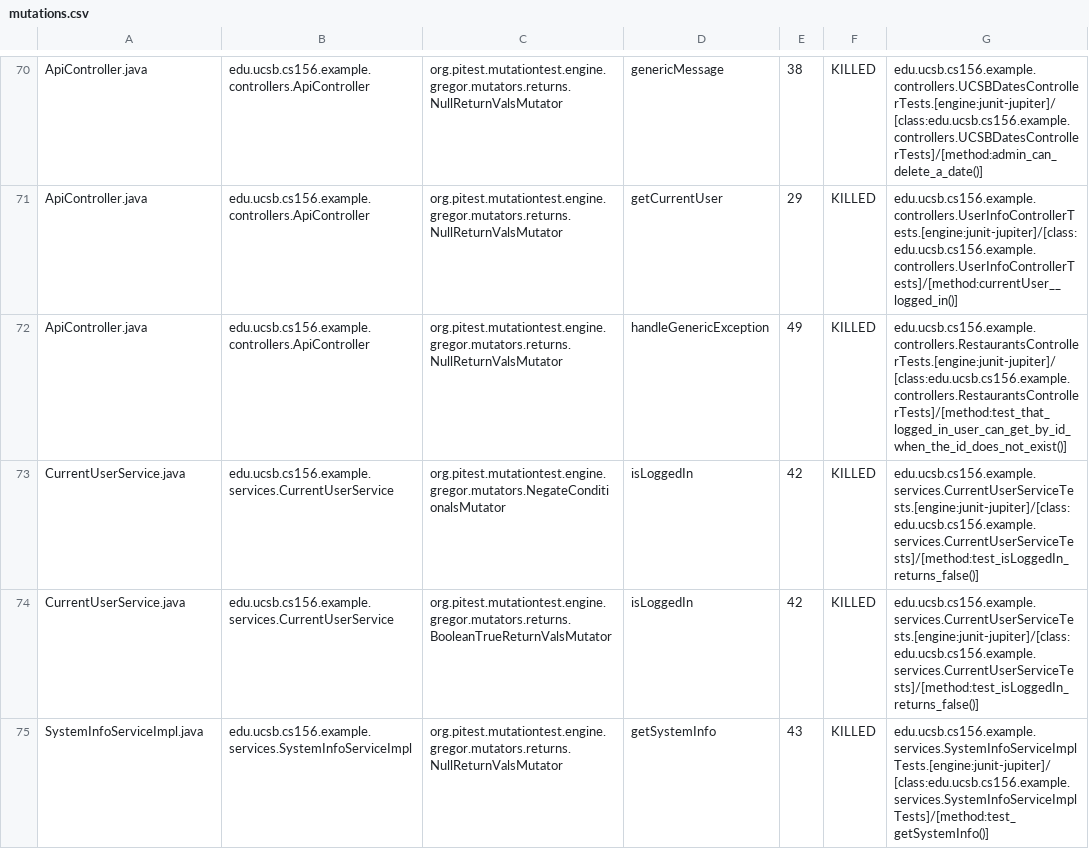
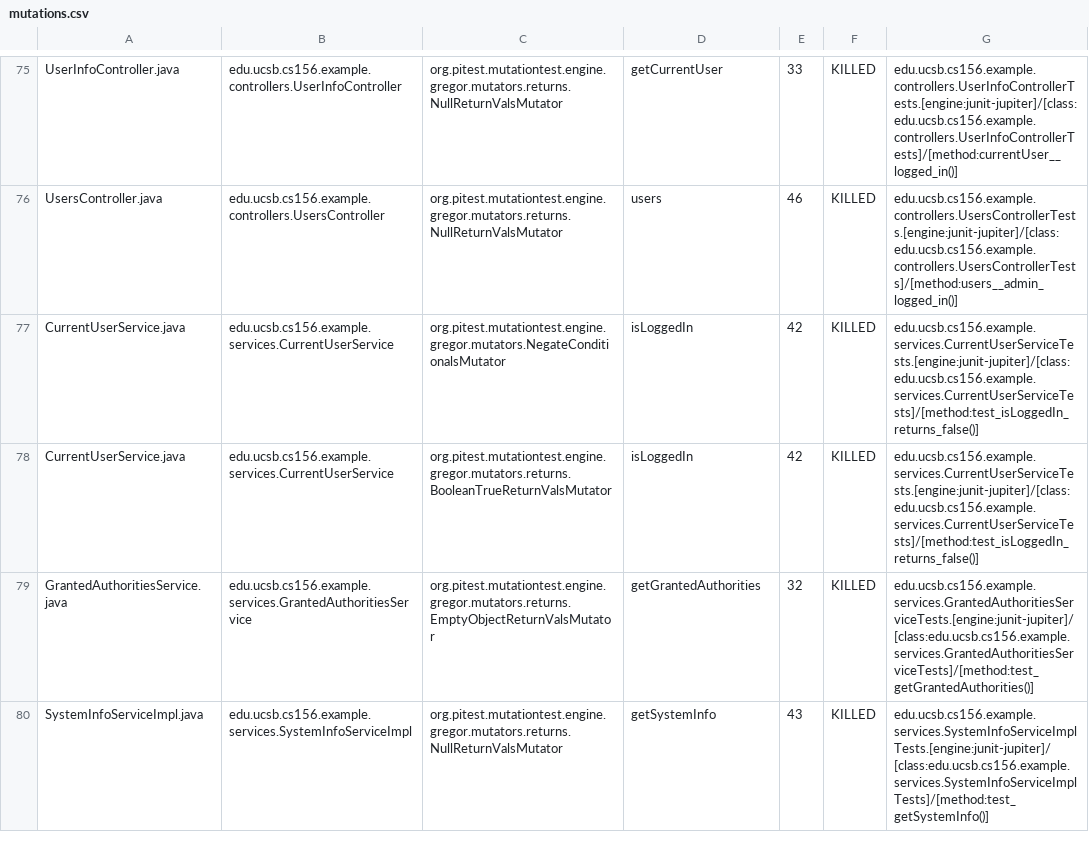
Before and after one commit to ucsb-cs156-s24/team03-s24-4pm-5, a CSV file: prs/75/pitest/mutations.csv, drawn as a sheet; only a part is shown, gaps mark what is left out; addresses are those after the commit; the diff covers the shown part only; the diff names each change by its address in the sheet, - before the commit and + after, or states it on an @@ line.

Commit message:
Deploying to gh-pages from @ ucsb-cs156-s24/team03-s24-4pm-5@ff8495c5d3f444416e729d86636834fa79cc370d 🚀

```diff
--- a/prs/75/pitest/mutations.csv
+++ b/prs/75/pitest/mutations.csv
-A75: ApiController.java
+A75: UserInfoController.java
-B75: edu.ucsb.cs156.example.controllers.ApiController
+B75: edu.ucsb.cs156.example.controllers.UserInfoController
-D75: genericMessage
+D75: getCurrentUser
-E75: 38
+E75: 33
-G75: edu.ucsb.cs156.example.controllers.UCSBDatesControllerTests.[engine:junit-jupiter]/[class:edu.ucsb.cs156.example.controllers.UCSBDatesControllerTests]/[method:admin_can_delete_a_date()]
+G75: edu.ucsb.cs156.example.controllers.UserInfoControllerTests.[engine:junit-jupiter]/[class:edu.ucsb.cs156.example.controllers.UserInfoControllerTests]/[method:currentUser__logged_in()]
@@ row 71 moved to row 2: ApiController.java @@
-A76: ApiController.java
+A76: UsersController.java
-B76: edu.ucsb.cs156.example.controllers.ApiController
+B76: edu.ucsb.cs156.example.controllers.UsersController
-D76: handleGenericException
+D76: users
-E76: 49
+E76: 46
-G76: edu.ucsb.cs156.example.controllers.RestaurantsControllerTests.[engine:junit-jupiter]/[class:edu.ucsb.cs156.example.controllers.RestaurantsControllerTests]/[method:test_that_logged_in_user_can_get_by_id_when_the_id_does_not_exist()]
+G76: edu.ucsb.cs156.example.controllers.UsersControllerTests.[engine:junit-jupiter]/[class:edu.ucsb.cs156.example.controllers.UsersControllerTests]/[method:users__admin_logged_in()]
```
Also changed, not shown: 2 added rows, 2 removed rows and 49 moved rows elsewhere in this file, 13 other files.
